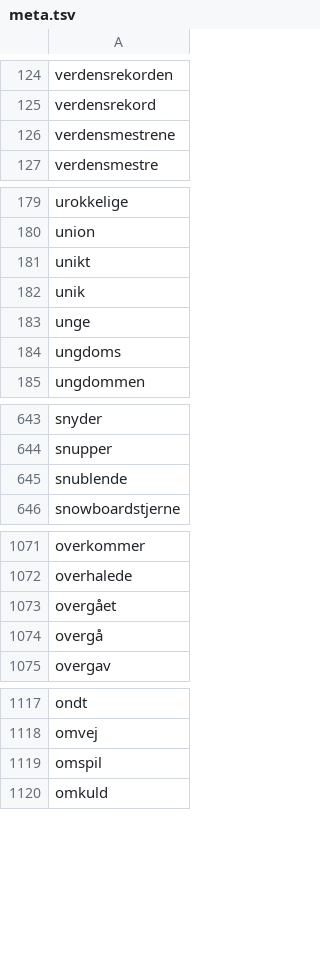
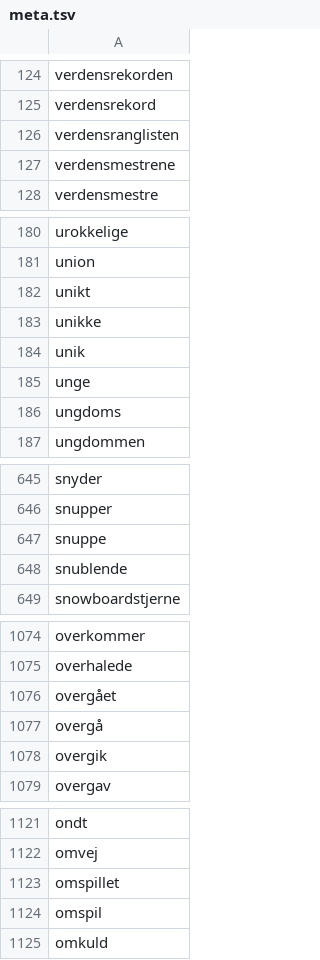
Before and after one commit to senner007/Sports-Block, a TSV file: meta.tsv, drawn as a sheet; only a part is shown, gaps mark what is left out; the diff covers the shown part only; the diff names each change by its address in the sheet, - before the commit and + after, or states it on an @@ line.

```diff
--- a/meta.tsv
+++ b/meta.tsv
+row 126: verdensranglisten
+row 183: unikke
+row 647: snuppe
+row 1078: overgik
+row 1123: omspillet
```
Also changed, not shown: 8 added rows elsewhere in this file, articles/sports_articles.csv, articles/sports_articles_politiken.csv, 3 other files.
